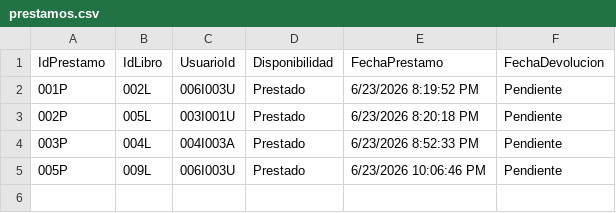
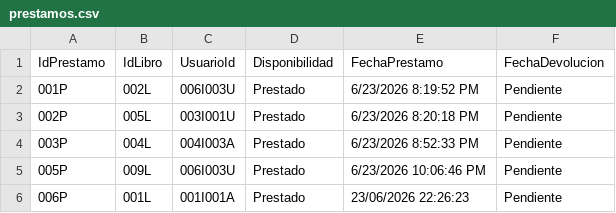
Before and after one commit to mbmar22/Gestion-Biblioteca-CNU0125, a CSV file: proyecto_final/archivos/prestamos.csv, drawn as a sheet.

```diff
--- a/proyecto_final/archivos/prestamos.csv
+++ b/proyecto_final/archivos/prestamos.csv
@@ -5 +5,2 @@ IdPrestamo;IdLibro;UsuarioId;Disponibilidad;FechaPrestamo;FechaDevolucion
 005P;009L;006I003U;Prestado;6/23/2026 10:06:46 PM;Pendiente
+006P;001L;001I001A;Prestado;23/06/2026 22:26:23;Pendiente
```
Also changed, not shown: proyecto_final/archivos/libros.csv, 4 other files.
